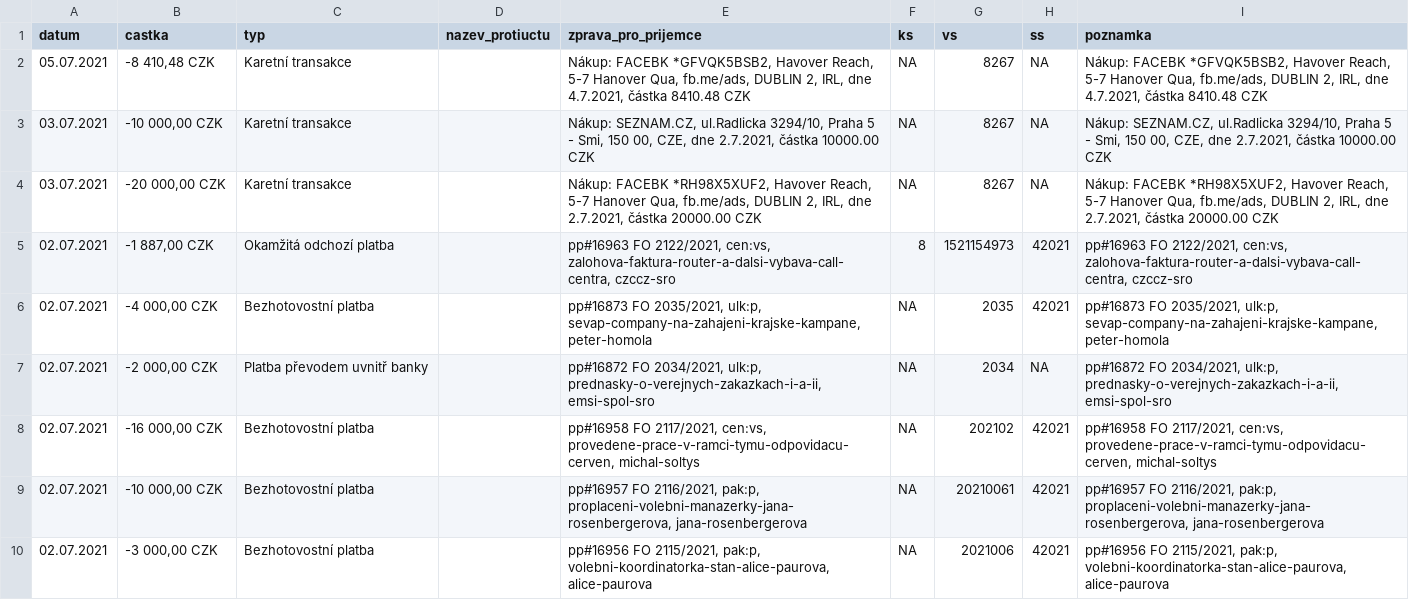
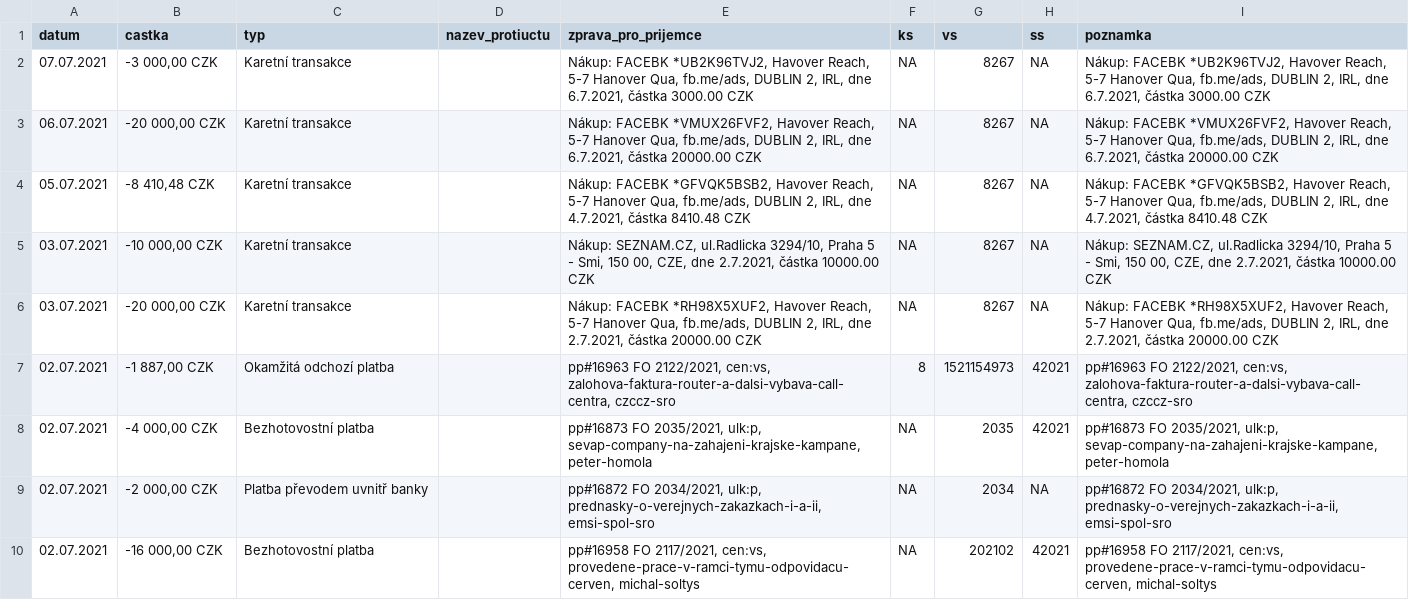
Before and after one commit to opop999/transparent_election_accounts, a CSV file: ucty_komplet/pirati_stan.csv, drawn as a sheet; only a part is shown; the shorter side is filled out with more unchanged rows.

```diff
--- a/ucty_komplet/pirati_stan.csv
+++ b/ucty_komplet/pirati_stan.csv
@@ -1,2 +1,4 @@
 datum,castka,typ,nazev_protiuctu,zprava_pro_prijemce,ks,vs,ss,poznamka
+07.07.2021,"-3 000,00 CZK",Karetní transakce,,"Nákup: FACEBK *UB2K96TVJ2,  Havover Reach, 5-7 Hanover Qua, fb.me/ads, DUBLIN 2, IRL, dne 6.7.2021, částka  3000.00 CZK",NA,8267,NA,"Nákup: FACEBK *UB2K96TVJ2,  Havover Reach, 5-7 Hanover Qua, fb.me/ads, DUBLIN 2, IRL, dne 6.7.2021, částka  3000.00 CZK"
+06.07.2021,"-20 000,00 CZK",Karetní transakce,,"Nákup: FACEBK *VMUX26FVF2,  Havover Reach, 5-7 Hanover Qua, fb.me/ads, DUBLIN 2, IRL, dne 6.7.2021, částka  20000.00 CZK",NA,8267,NA,"Nákup: FACEBK *VMUX26FVF2,  Havover Reach, 5-7 Hanover Qua, fb.me/ads, DUBLIN 2, IRL, dne 6.7.2021, částka  20000.00 CZK"
 05.07.2021,"-8 410,48 CZK",Karetní transakce,,"Nákup: FACEBK *GFVQK5BSB2,  Havover Reach, 5-7 Hanover Qua, fb.me/ads, DUBLIN 2, IRL, dne 4.7.2021, částka  8410.48 CZK",NA,8267,NA,"Nákup: FACEBK *GFVQK5BSB2,  Havover Reach, 5-7 Hanover Qua, fb.me/ads, DUBLIN 2, IRL, dne 4.7.2021, částka  8410.48 CZK"
```
Also changed, not shown: ucty_komplet/aktualni_stav_vsech_uctu.csv.
